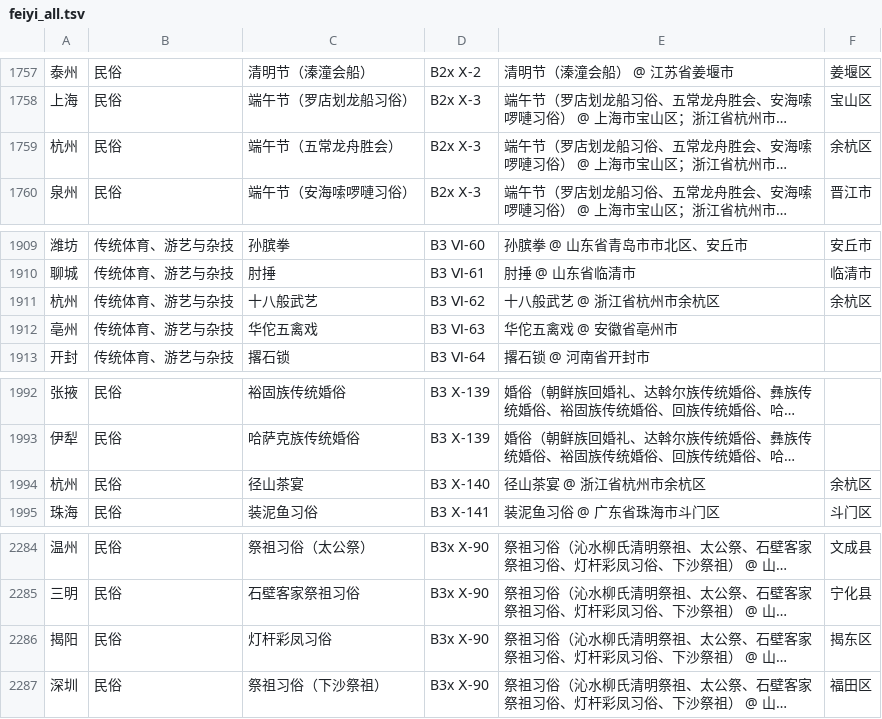
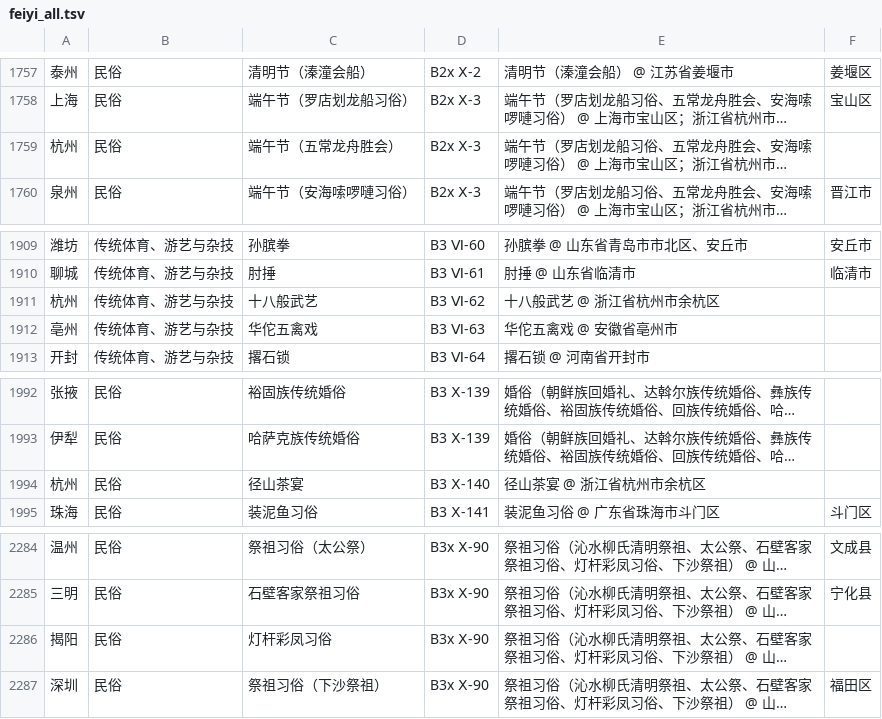
Before and after one commit to WinterDDo/China-gmap, a TSV file: explorations/design-freeze/sources/feiyi_all.tsv, drawn as a sheet; only a part is shown, gaps mark what is left out; long unchanged cells end in …; the diff covers the shown part only; the diff names each change by its address in the sheet, - before the commit and + after, or states it on an @@ line.

```diff
--- a/explorations/design-freeze/sources/feiyi_all.tsv
+++ b/explorations/design-freeze/sources/feiyi_all.tsv
-F1759: 余杭区
+F1759: (empty)
-F1911: 余杭区
+F1911: (empty)
-F1994: 余杭区
+F1994: (empty)
-F2286: 揭东区
+F2286: (empty)
```
Also changed, not shown: 5 edited cells elsewhere in this file, 10 other files.
